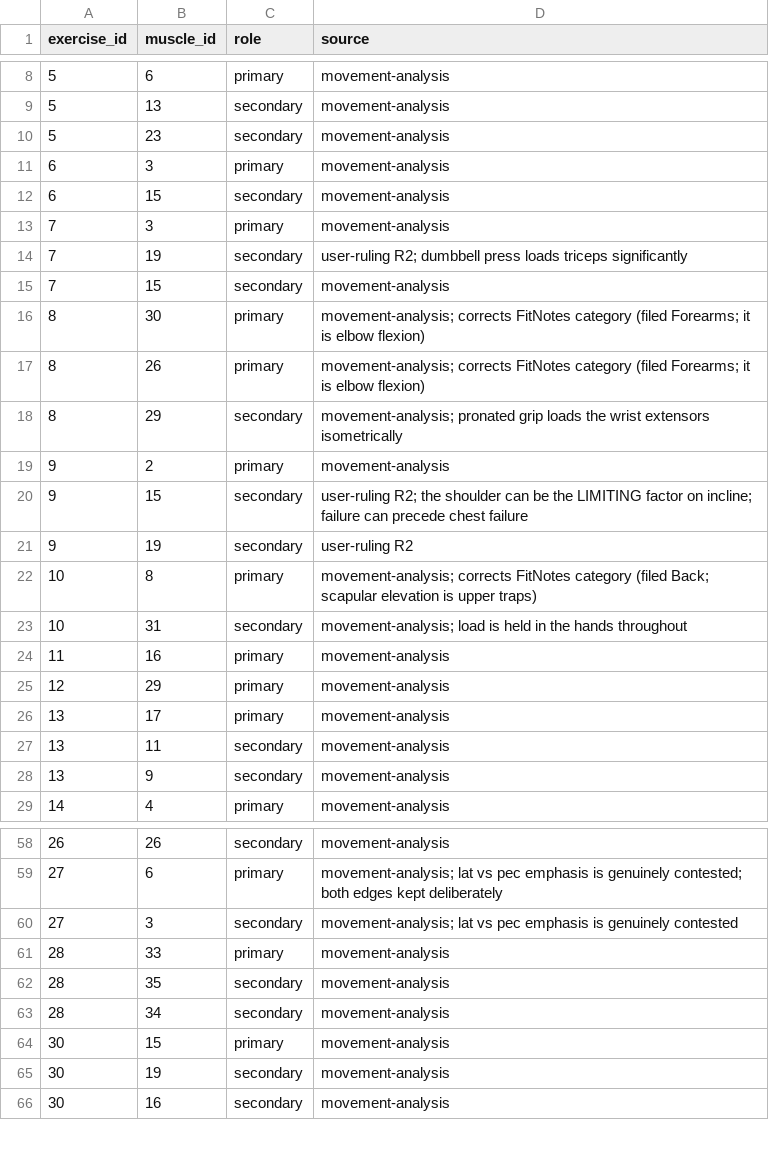
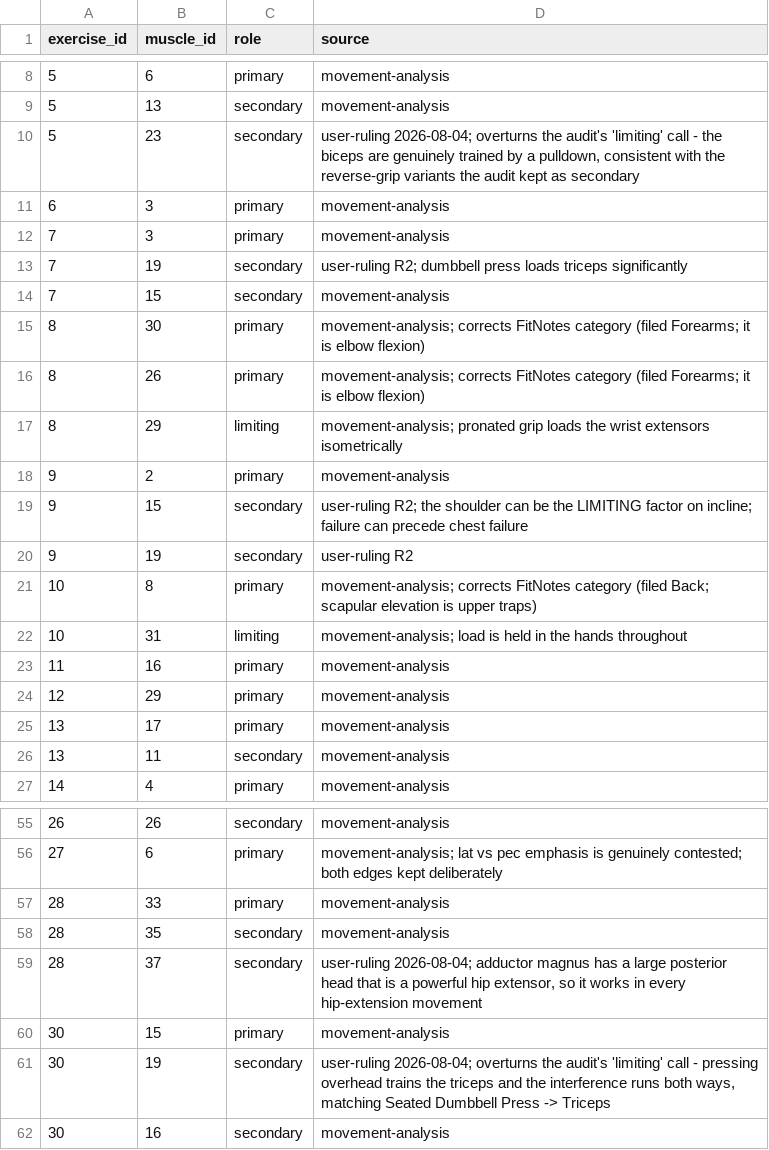
Before and after one commit to SwapnilAKale/FitNotes-Agentic-AI-Coach, a CSV file: ontology/exercise_muscle.csv, drawn as a sheet; only a part is shown, gaps mark what is left out; the diff covers the shown part only.

```diff
--- a/ontology/exercise_muscle.csv
+++ b/ontology/exercise_muscle.csv
@@ -9,5 +9,4 @@ exercise_id,muscle_id,role,source
 5,13,secondary,movement-analysis
-5,23,secondary,movement-analysis
+5,23,secondary,"user-ruling 2026-08-04; overturns the audit's 'limiting' call - the biceps are genuinely trained by a pulldown, consistent with the reverse-grip variants the audit kept as secondary"
 6,3,primary,movement-analysis
-6,15,secondary,movement-analysis
 7,3,primary,movement-analysis
@@ -17,3 +16,3 @@ exercise_id,muscle_id,role,source
 8,26,primary,movement-analysis; corrects FitNotes category (filed Forearms; it is elbow flexion)
-8,29,secondary,movement-analysis; pronated grip loads the wrist extensors isometrically
+8,29,limiting,movement-analysis; pronated grip loads the wrist extensors isometrically
 9,2,primary,movement-analysis
@@ -22,3 +21,3 @@ exercise_id,muscle_id,role,source
 10,8,primary,movement-analysis; corrects FitNotes category (filed Back; scapular elevation is upper traps)
-10,31,secondary,movement-analysis; load is held in the hands throughout
+10,31,limiting,movement-analysis; load is held in the hands throughout
 11,16,primary,movement-analysis
@@ -27,3 +26,2 @@ exercise_id,muscle_id,role,source
 13,11,secondary,movement-analysis
-13,9,secondary,movement-analysis
 14,4,primary,movement-analysis
@@ -59,8 +56,7 @@ exercise_id,muscle_id,role,source
 27,6,primary,movement-analysis; lat vs pec emphasis is genuinely contested; both edges kept deliberately
-27,3,secondary,movement-analysis; lat vs pec emphasis is genuinely contested
 28,33,primary,movement-analysis
 28,35,secondary,movement-analysis
-28,34,secondary,movement-analysis
+28,37,secondary,"user-ruling 2026-08-04; adductor magnus has a large posterior head that is a powerful hip extensor, so it works in every hip-extension movement"
 30,15,primary,movement-analysis
-30,19,secondary,movement-analysis
+30,19,secondary,"user-ruling 2026-08-04; overturns the audit's 'limiting' call - pressing overhead trains the triceps and the interference runs both ways, matching Seated Dumbbell Press -> Triceps"
 30,16,secondary,movement-analysis
```
Also changed, not shown: 5 added rows, 1 removed row and 15 edited cells elsewhere in this file, 17 other files.
